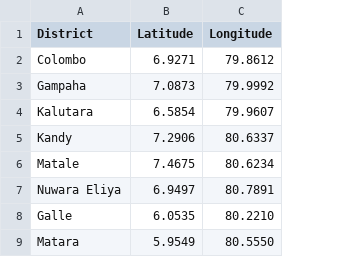
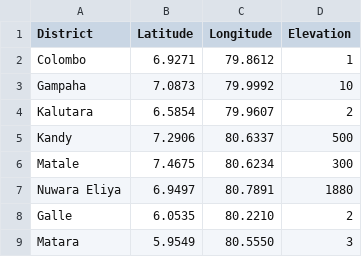
Before and after one commit to gayanukarandiw-jpg/v0.1---Live-Weather-Integration, a CSV file: data/districts.csv, drawn as a sheet; only a part is shown; the diff names each change by its address in the sheet, - before the commit and + after, or states it on an @@ line.

Commit message:
Add rainfall forecast and elevation data

```diff
--- a/data/districts.csv
+++ b/data/districts.csv
+column D (Elevation), rows 2-9: 1 | 10 | 2 | 500 | 300 | 1880 | 2 | 3
```
Also changed, not shown: 1 other file.
